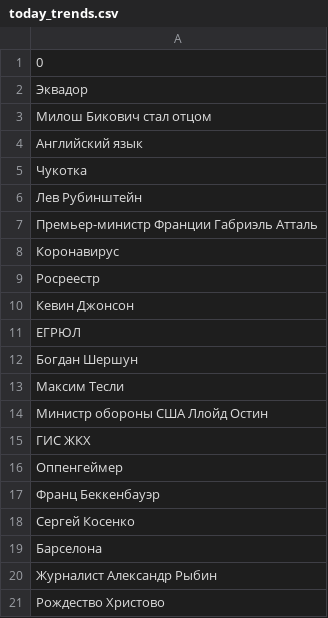
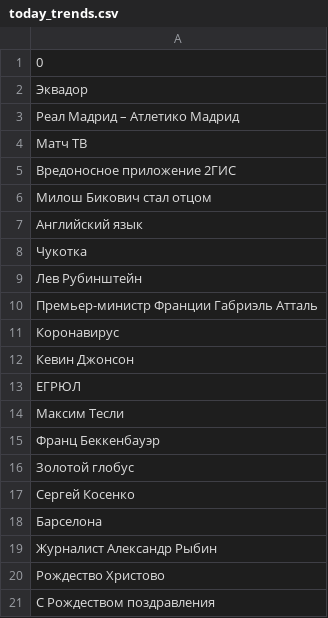
Before and after one commit to kupletist/seo, a CSV file: today_trends.csv, drawn as a sheet.

Commit message:
Добавлены файлы today_trends.csv / realtime_trends.csv

```diff
--- a/today_trends.csv
+++ b/today_trends.csv
@@ -2,2 +2,5 @@
 Эквадор
+Реал Мадрид – Атлетико Мадрид
+Матч ТВ
+Вредоносное приложение 2ГИС
 Милош Бикович стал отцом
@@ -8,11 +11,7 @@
 Коронавирус
-Росреестр
 Кевин Джонсон
 ЕГРЮЛ
-Богдан Шершун
 Максим Тесли
-Министр обороны США Ллойд Остин
-ГИС ЖКХ
-Оппенгеймер
 Франц Беккенбауэр
+Золотой глобус
 Сергей Косенко
@@ -21 +20,2 @@
 Рождество Христово
+С Рождеством поздравления
```
Also changed, not shown: realtime_trends.csv.
